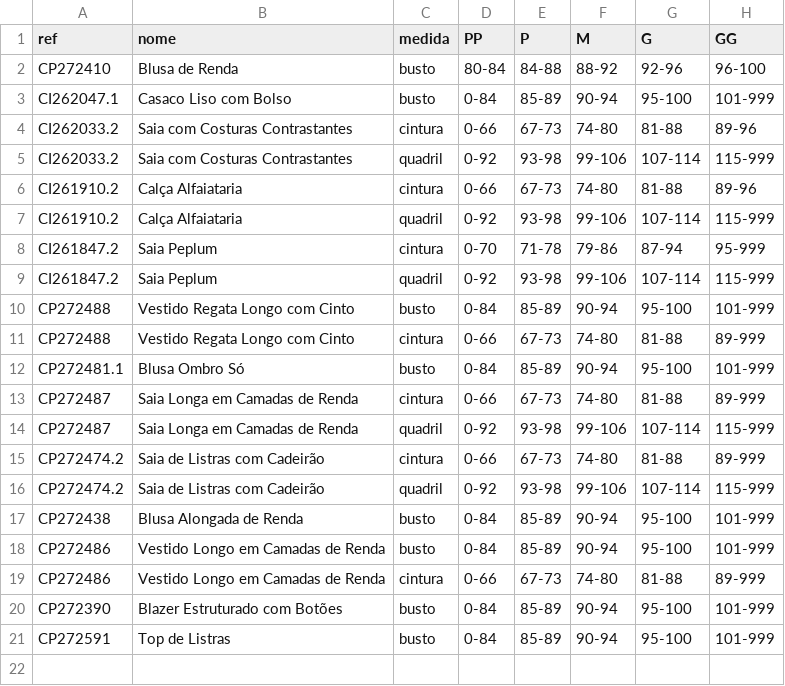
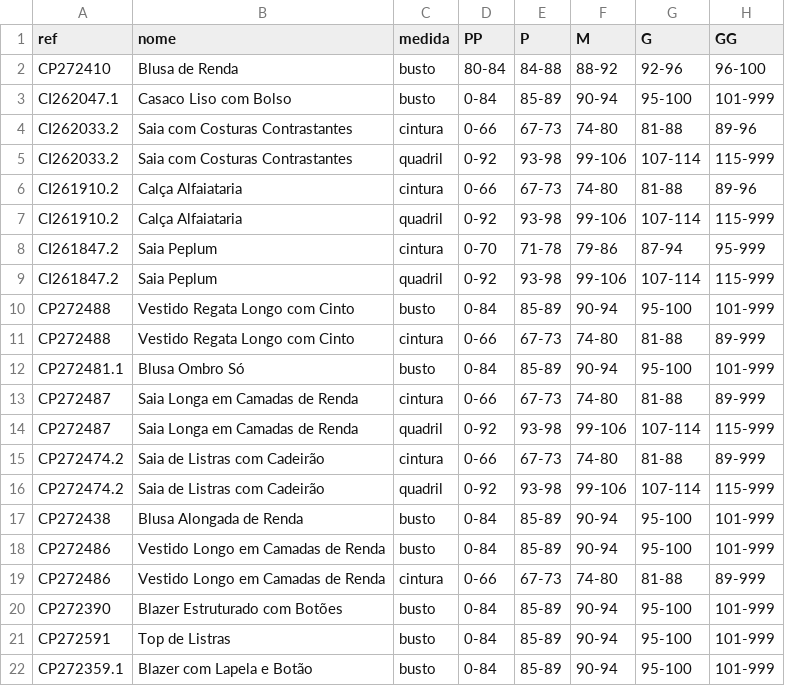
Before and after one commit to joaobressann-lab/medidas-carlota, a CSV file: medidas.csv, drawn as a sheet; the diff names each change by its address in the sheet, - before the commit and + after, or states it on an @@ line.

Commit message:
Add CP272359.1 Blazer com Lapela e Botao

```diff
--- a/medidas.csv
+++ b/medidas.csv
+row 22: CP272359.1 | Blazer com Lapela e Botão | busto | 0-84 | 85-89 | 90-94 | 95-100 | 101-999
```
